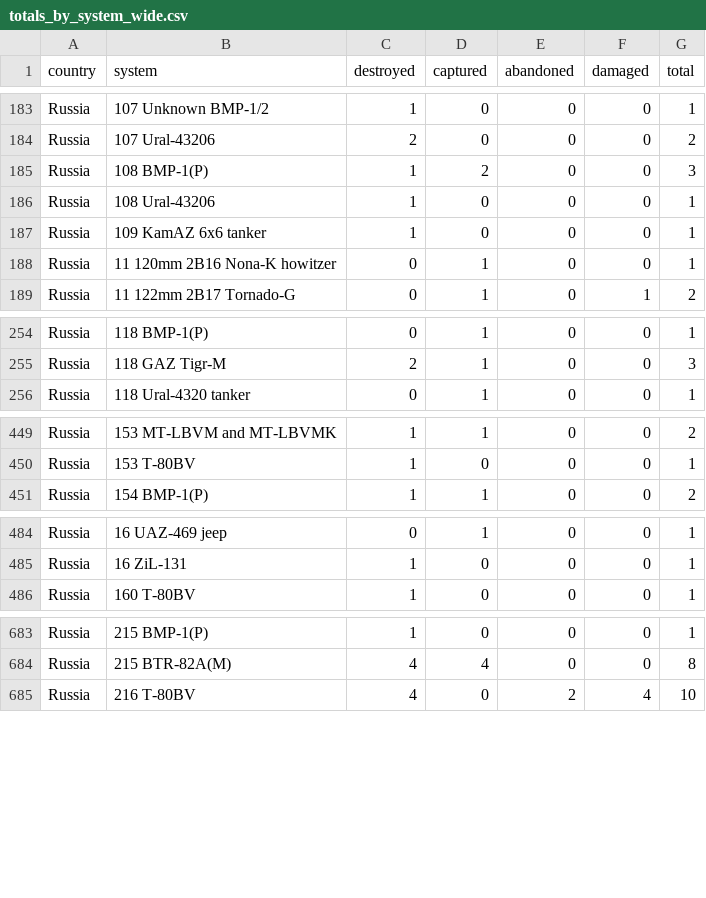
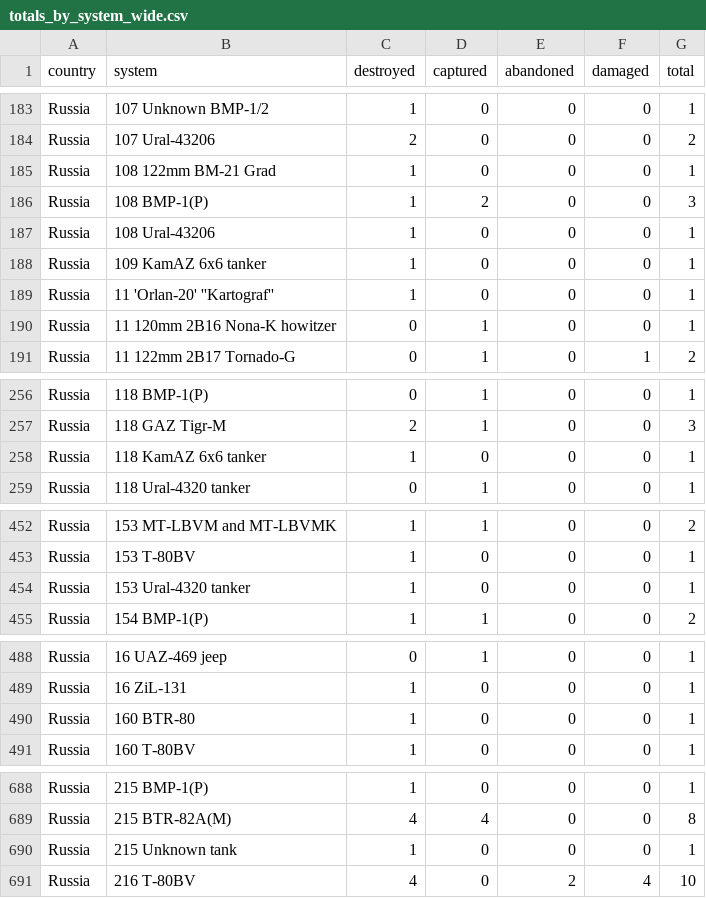
Before and after one commit to scarnecchia/oryx_data, a CSV file: totals_by_system_wide.csv, drawn as a sheet; only a part is shown, gaps mark what is left out; the diff covers the shown part only; the diff names each change by its address in the sheet, - before the commit and + after, or states it on an @@ line.

```diff
--- a/totals_by_system_wide.csv
+++ b/totals_by_system_wide.csv
+row 185: Russia | 108 122mm BM-21 Grad | 1 | 0 | 0 | 0 | 1
+row 189: Russia | 11 'Orlan-20' ''Kartograf'' | 1 | 0 | 0 | 0 | 1
+row 258: Russia | 118 KamAZ 6x6 tanker | 1 | 0 | 0 | 0 | 1
+row 454: Russia | 153 Ural-4320 tanker | 1 | 0 | 0 | 0 | 1
+row 490: Russia | 160 BTR-80 | 1 | 0 | 0 | 0 | 1
+row 690: Russia | 215 Unknown tank | 1 | 0 | 0 | 0 | 1
```
Also changed, not shown: 11 added rows and 35 edited cells elsewhere in this file, daily_count.csv, event_abandoned.csv, 5 other files.
